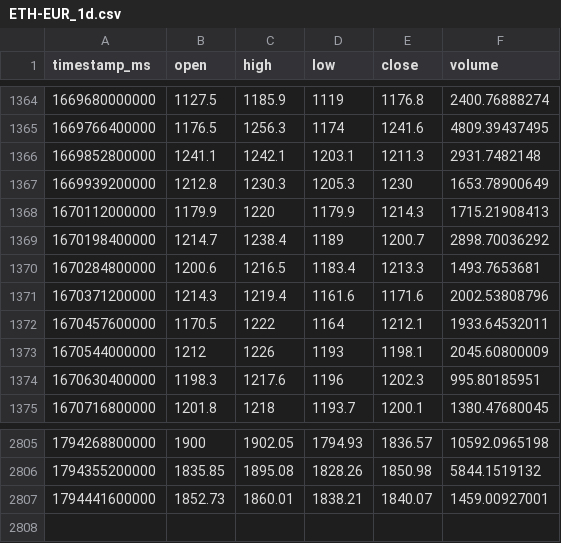
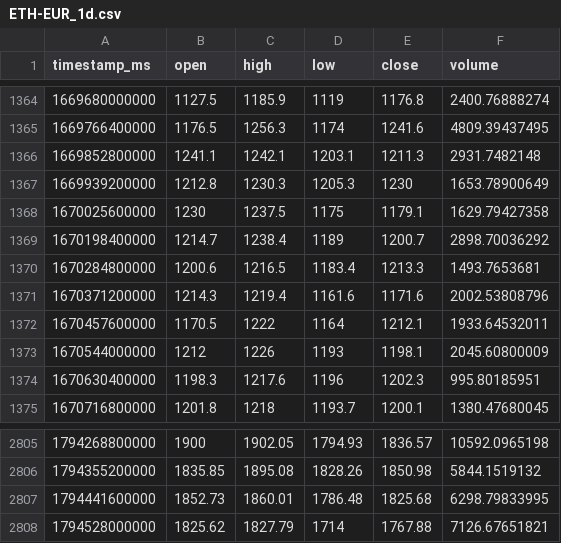
Before and after one commit to joejoe2024/trading-data, a CSV file: data/ETH-EUR_1d.csv, drawn as a sheet; only a part is shown, gaps mark what is left out.

```diff
--- a/data/ETH-EUR_1d.csv
+++ b/data/ETH-EUR_1d.csv
@@ -1367,3 +1367,3 @@ timestamp_ms,open,high,low,close,volume
 1669939200000,1212.8,1230.3,1205.3,1230,1653.78900649
-1670112000000,1179.9,1220,1179.9,1214.3,1715.21908413
+1670025600000,1230,1237.5,1175,1179.1,1629.79427358
 1670198400000,1214.7,1238.4,1189,1200.7,2898.70036292
@@ -2806,2 +2806,3 @@ timestamp_ms,open,high,low,close,volume
 1794355200000,1835.85,1895.08,1828.26,1850.98,5844.1519132
-1794441600000,1852.73,1860.01,1838.21,1840.07,1459.00927001
+1794441600000,1852.73,1860.01,1786.48,1825.68,6298.79833995
+1794528000000,1825.62,1827.79,1714,1767.88,7126.67651821
```
Also changed, not shown: data/BTC-EUR_1d.csv, data/BTC-EUR_4h.csv, 5 other files.
